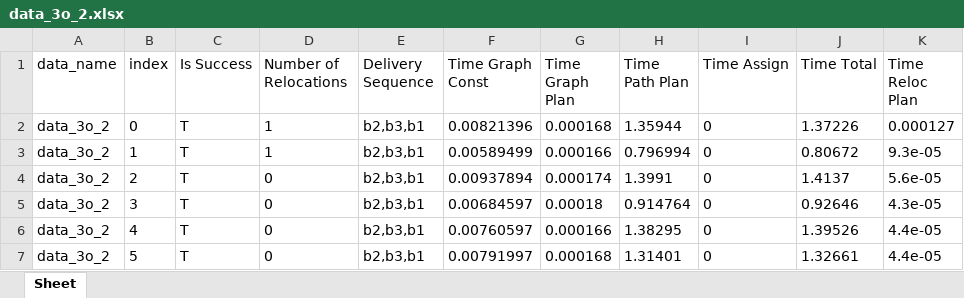
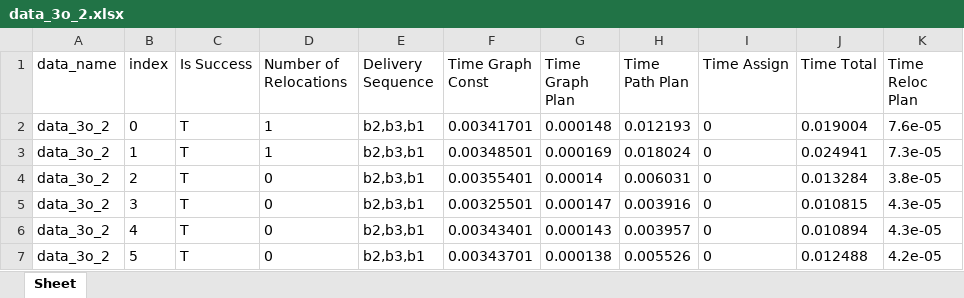
Before and after one commit to fluentrobotics/ReloPush, an Excel workbook: log/data_3o_2.xlsx, sheet Sheet, drawn as a sheet; only a part is shown; values as stored, in another font and other column widths than the file's, no borders; the diff covers the shown part only; the diff names each change by its address in the sheet, - before the commit and + after, or states it on an @@ line.

```diff
--- a/log/data_3o_2.xlsx (sheet Sheet)
+++ b/log/data_3o_2.xlsx (sheet Sheet)
-F2 (Time Graph Const): 0.00821396
+F2 (Time Graph Const): 0.00341701
-G2 (Time Graph Plan): 0.000168
+G2 (Time Graph Plan): 0.000148
-H2 (Time Path Plan): 1.35944
+H2 (Time Path Plan): 0.012193
-J2 (Time Total): 1.37226
+J2 (Time Total): 0.019004
-K2 (Time Reloc Plan): 0.000127
+K2 (Time Reloc Plan): 7.6e-05
-F3 (Time Graph Const): 0.00589499
+F3 (Time Graph Const): 0.00348501
-G3 (Time Graph Plan): 0.000166
+G3 (Time Graph Plan): 0.000169
-H3 (Time Path Plan): 0.796994
+H3 (Time Path Plan): 0.018024
-J3 (Time Total): 0.80672
+J3 (Time Total): 0.024941
-K3 (Time Reloc Plan): 9.3e-05
+K3 (Time Reloc Plan): 7.3e-05
-F4 (Time Graph Const): 0.00937894
+F4 (Time Graph Const): 0.00355401
-G4 (Time Graph Plan): 0.000174
+G4 (Time Graph Plan): 0.00014
-H4 (Time Path Plan): 1.3991
+H4 (Time Path Plan): 0.006031
-J4 (Time Total): 1.4137
+J4 (Time Total): 0.013284
-K4 (Time Reloc Plan): 5.6e-05
+K4 (Time Reloc Plan): 3.8e-05
-F5 (Time Graph Const): 0.00684597
+F5 (Time Graph Const): 0.00325501
-G5 (Time Graph Plan): 0.00018
+G5 (Time Graph Plan): 0.000147
-H5 (Time Path Plan): 0.914764
+H5 (Time Path Plan): 0.003916
-J5 (Time Total): 0.92646
+J5 (Time Total): 0.010815
-F6 (Time Graph Const): 0.00760597
+F6 (Time Graph Const): 0.00343401
-G6 (Time Graph Plan): 0.000166
+G6 (Time Graph Plan): 0.000143
-H6 (Time Path Plan): 1.38295
+H6 (Time Path Plan): 0.003957
-J6 (Time Total): 1.39526
+J6 (Time Total): 0.010894
-K6 (Time Reloc Plan): 4.4e-05
+K6 (Time Reloc Plan): 4.3e-05
-F7 (Time Graph Const): 0.00791997
+F7 (Time Graph Const): 0.00343701
-G7 (Time Graph Plan): 0.000168
+G7 (Time Graph Plan): 0.000138
-H7 (Time Path Plan): 1.31401
+H7 (Time Path Plan): 0.005526
-J7 (Time Total): 1.32661
+J7 (Time Total): 0.012488
-K7 (Time Reloc Plan): 4.4e-05
+K7 (Time Reloc Plan): 4.2e-05
```
Also changed, not shown: 462 edited cells elsewhere in this sheet, log/data_2o1r.xlsx, log/data_4o.xlsx, 28 other files.
